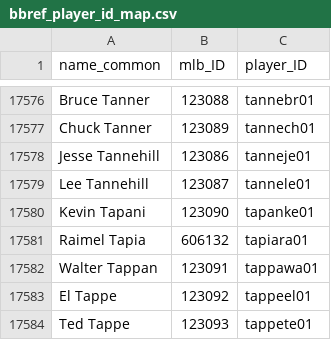
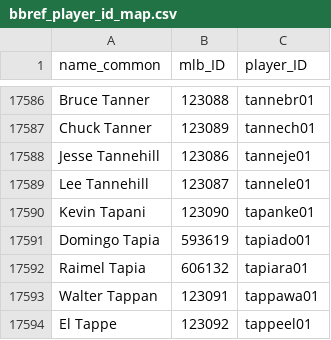
Before and after one commit to a-luna/vigorish, a CSV file: src/vigorish/setup/csv/bbref_player_id_map.csv, drawn as a sheet; only a part is shown, gaps mark what is left out; the shorter side is filled out with more unchanged rows; the diff covers the shown part only; the diff names each change by its address in the sheet, - before the commit and + after, or states it on an @@ line.

```diff
--- a/src/vigorish/setup/csv/bbref_player_id_map.csv
+++ b/src/vigorish/setup/csv/bbref_player_id_map.csv
+row 17591: Domingo Tapia | 593619 | tapiado01
```
Also changed, not shown: 10 added rows elsewhere in this file, 2 other files.
